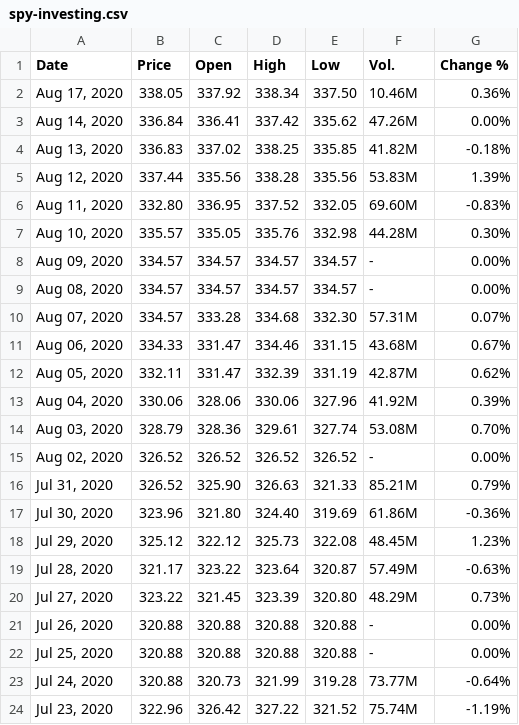
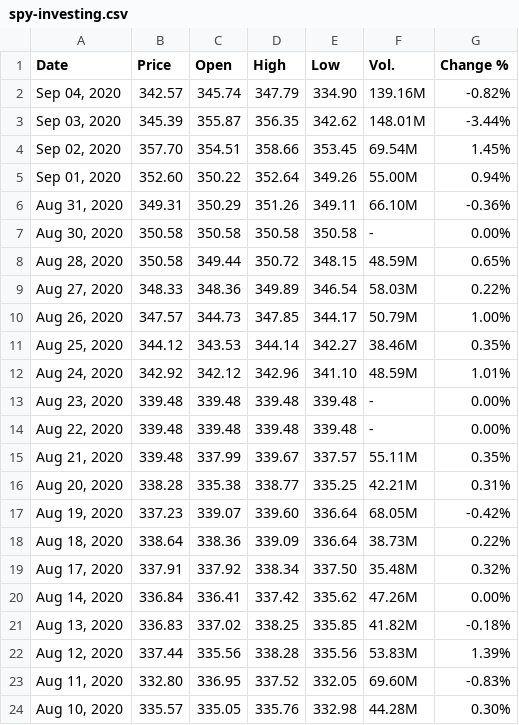
Before and after one commit to jean-michel-gonet/angular-backtest, a CSV file: src/assets/quotes/instruments/spy-investing.csv, drawn as a sheet; only a part is shown; the shorter side is filled out with more unchanged rows.

```diff
--- a/src/assets/quotes/instruments/spy-investing.csv
+++ b/src/assets/quotes/instruments/spy-investing.csv
@@ -1,3 +1,20 @@
 "Date","Price","Open","High","Low","Vol.","Change %"
-"Aug 17, 2020","338.05","337.92","338.34","337.50","10.46M","0.36%"
+"Sep 04, 2020","342.57","345.74","347.79","334.90","139.16M","-0.82%"
+"Sep 03, 2020","345.39","355.87","356.35","342.62","148.01M","-3.44%"
+"Sep 02, 2020","357.70","354.51","358.66","353.45","69.54M","1.45%"
+"Sep 01, 2020","352.60","350.22","352.64","349.26","55.00M","0.94%"
+"Aug 31, 2020","349.31","350.29","351.26","349.11","66.10M","-0.36%"
+"Aug 30, 2020","350.58","350.58","350.58","350.58","-","0.00%"
+"Aug 28, 2020","350.58","349.44","350.72","348.15","48.59M","0.65%"
+"Aug 27, 2020","348.33","348.36","349.89","346.54","58.03M","0.22%"
+"Aug 26, 2020","347.57","344.73","347.85","344.17","50.79M","1.00%"
+"Aug 25, 2020","344.12","343.53","344.14","342.27","38.46M","0.35%"
+"Aug 24, 2020","342.92","342.12","342.96","341.10","48.59M","1.01%"
+"Aug 23, 2020","339.48","339.48","339.48","339.48","-","0.00%"
+"Aug 22, 2020","339.48","339.48","339.48","339.48","-","0.00%"
+"Aug 21, 2020","339.48","337.99","339.67","337.57","55.11M","0.35%"
+"Aug 20, 2020","338.28","335.38","338.77","335.25","42.21M","0.31%"
+"Aug 19, 2020","337.23","339.07","339.60","336.64","68.05M","-0.42%"
+"Aug 18, 2020","338.64","338.36","339.09","336.64","38.73M","0.22%"
+"Aug 17, 2020","337.91","337.92","338.34","337.50","35.48M","0.32%"
 "Aug 14, 2020","336.84","336.41","337.42","335.62","47.26M","0.00%"
```
Also changed, not shown: src/assets/quotes/forex/usd-chf-investing.csv, src/assets/quotes/indexes/ibex35-investing.csv, 12 other files.
